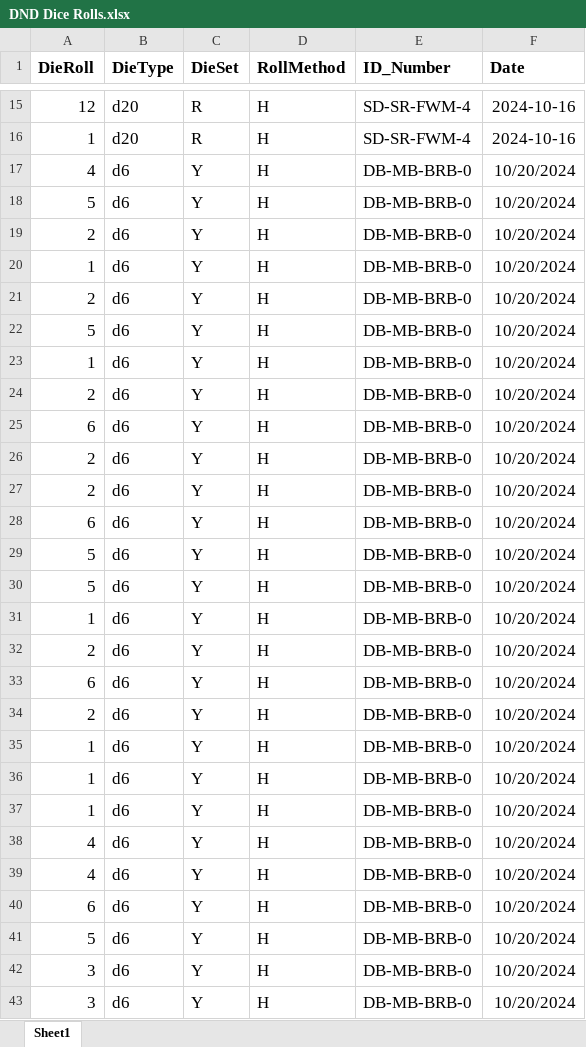
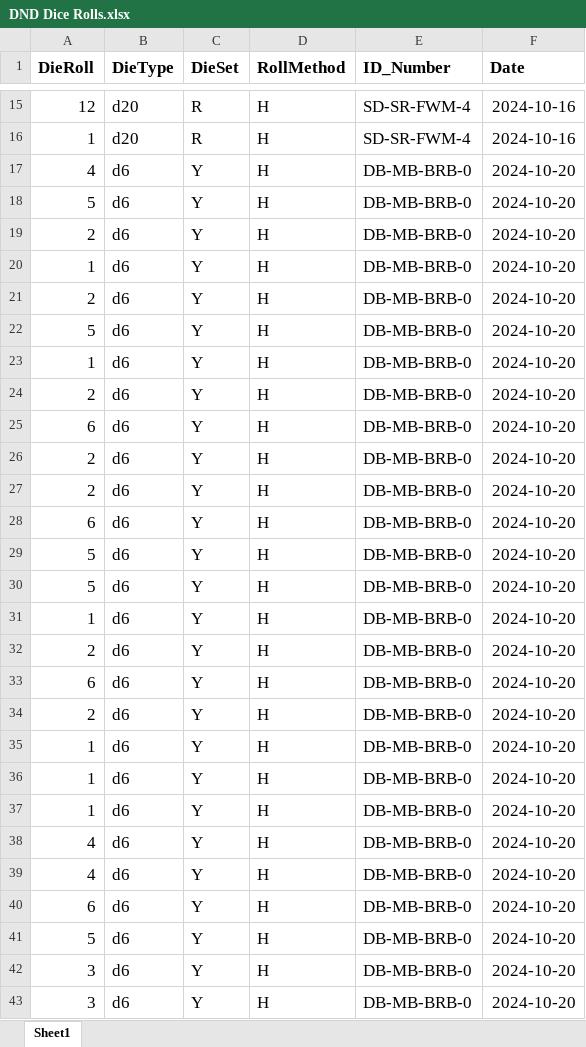
Before and after one commit to katiefrazer/DND_Dice_Rolls, an Excel workbook: data/DND Dice Rolls.xlsx, sheet Sheet1, drawn as a sheet; only a part is shown, gaps mark what is left out; values as stored, in another font and other column widths than the file's, no borders; the diff covers the shown part only; the diff names each change by its address in the sheet, - before the commit and + after, or states it on an @@ line.

Commit message:
fae wilds merind campaign die rolls data sheet and graph

```diff
--- a/data/DND Dice Rolls.xlsx (sheet Sheet1)
+++ b/data/DND Dice Rolls.xlsx (sheet Sheet1)
-F17:F43 (Date): 10/20/2024
+F17:F43 (Date): 2024-10-20
```
Also changed, not shown: 2 added rows and 26 edited cells elsewhere in this sheet, 2 other files.
